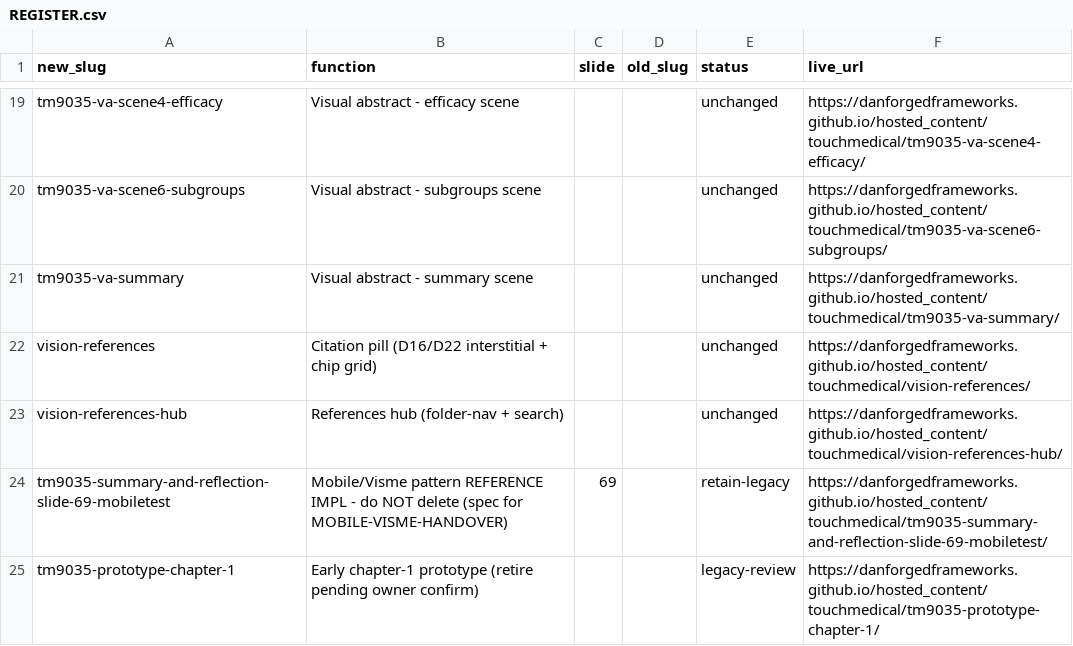
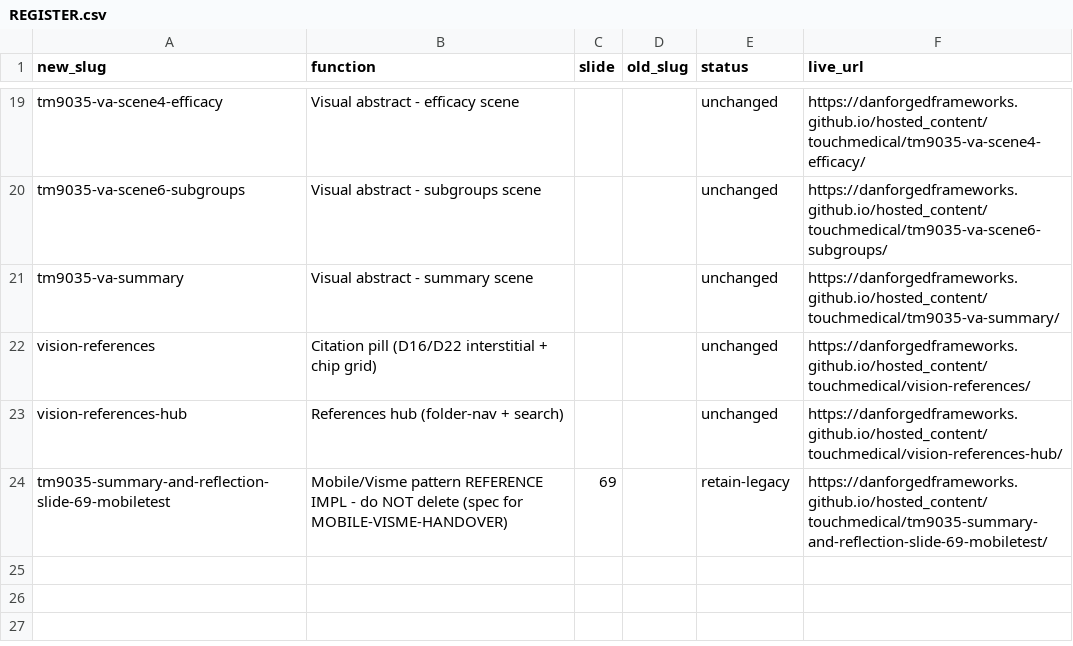
Before and after one commit to DanForgedFrameworks/hosted_content, a CSV file: touchmedical/REGISTER.csv, drawn as a sheet; only a part is shown, gaps mark what is left out; the diff names each change by its address in the sheet, - before the commit and + after, or states it on an @@ line.

Commit message:
Retire tm9035-prototype-chapter-1 (early prototype, owner-confirmed removal) + drop its REGISTER.csv row

```diff
--- a/touchmedical/REGISTER.csv
+++ b/touchmedical/REGISTER.csv
-row 25: tm9035-prototype-chapter-1 | Early chapter-1 prototype (retire pending owner confirm) |  |  | legacy-review | https://danforgedframeworks.github.io/hosted_content/touchmedical/tm9035-prototype-chapter-1/
```
Also changed, not shown: 11 other files.
